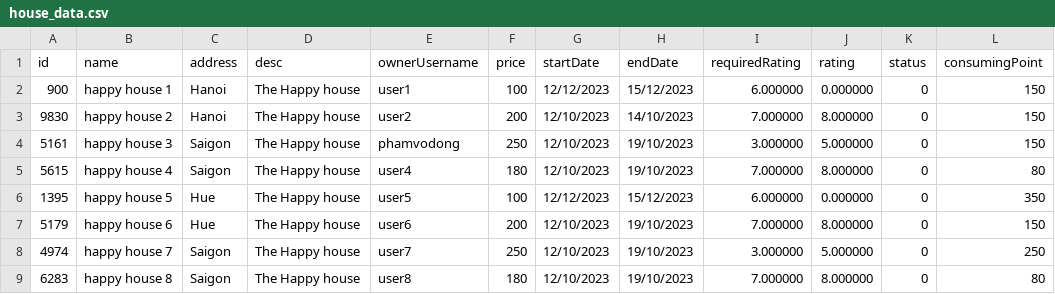
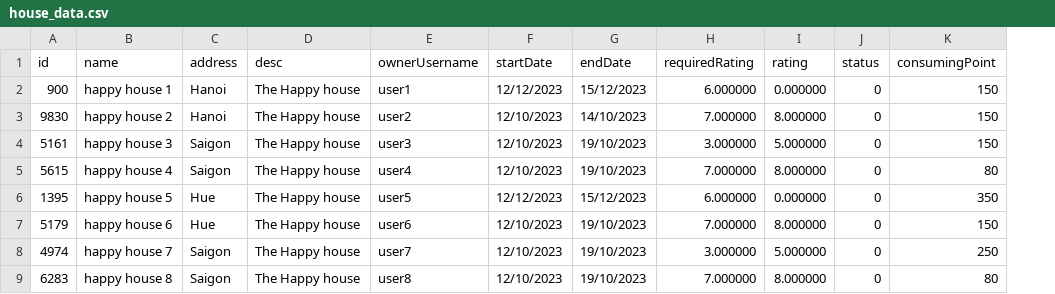
Before and after one commit to klenathan/House-Exchange-Application, a CSV file: cmake-build-debug/house_data.csv, drawn as a sheet; the diff names each change by its address in the sheet, - before the commit and + after, or states it on an @@ line.

```diff
--- a/cmake-build-debug/house_data.csv
+++ b/cmake-build-debug/house_data.csv
-column F (price), rows 2-9: 100 | 200 | 250 | 180 | 100 | 200 | 250 | 180
-E4 (ownerUsername): phamvodong
+E4 (ownerUsername): user3
```
Also changed, not shown: cmake-build-debug/user_data.csv, 11 other files.
